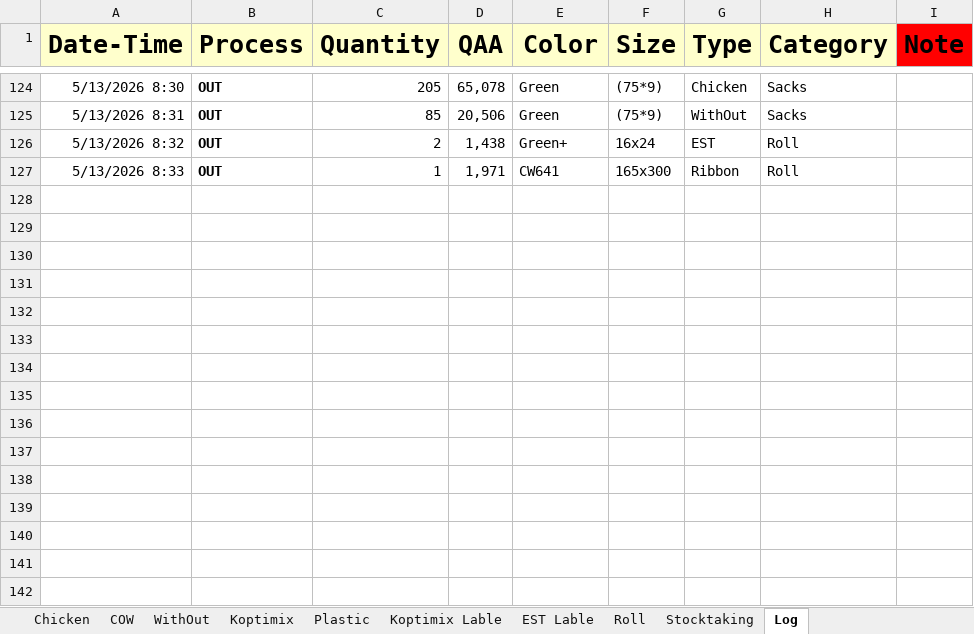
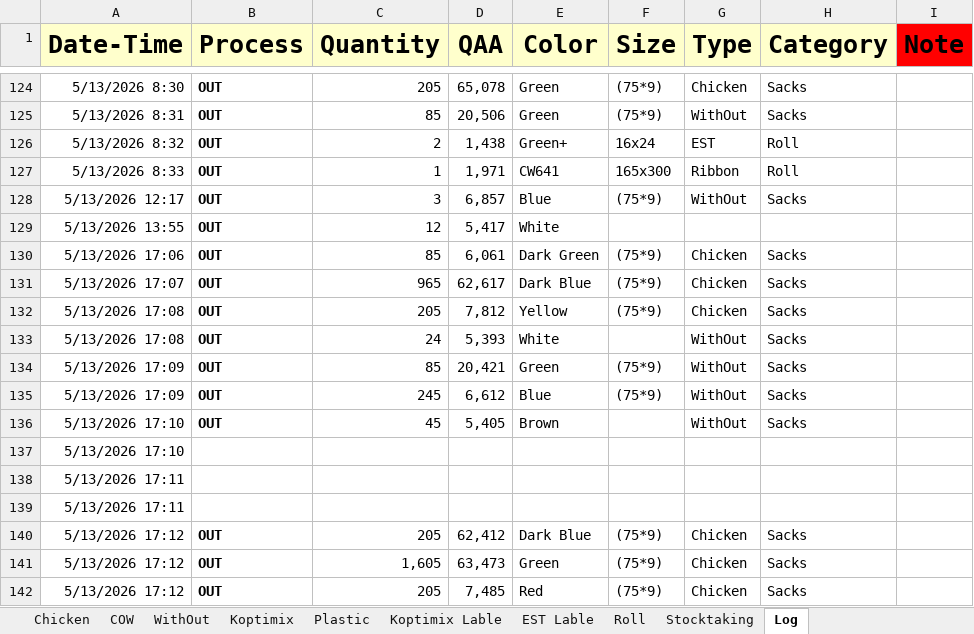
Before and after one commit to Hamzakafeh/est-ims, an Excel workbook: years/2026/05-May/Sacks.xlsm, sheet Log, drawn as a sheet; only a part is shown, gaps mark what is left out; values as stored, in another font and other column widths than the file's, no borders; conditional formats not drawn; the diff names each change by its address in the sheet, - before the commit and + after, or states it on an @@ line.

```diff
--- a/years/2026/05-May/Sacks.xlsm (sheet Log)
+++ b/years/2026/05-May/Sacks.xlsm (sheet Log)
+row 128: 5/13/2026 12:17 | OUT | 3 | 6,857 | Blue | (75*9) | WithOut | Sacks
+row 129: 5/13/2026 13:55 | OUT | 12 | 5,417 | White
+row 130: 5/13/2026 17:06 | OUT | 85 | 6,061 | Dark Green | (75*9) | Chicken | Sacks
+row 131: 5/13/2026 17:07 | OUT | 965 | 62,617 | Dark Blue | (75*9) | Chicken | Sacks
+row 132: 5/13/2026 17:08 | OUT | 205 | 7,812 | Yellow | (75*9) | Chicken | Sacks
+row 133: 5/13/2026 17:08 | OUT | 24 | 5,393 | White |  | WithOut | Sacks
+row 134: 5/13/2026 17:09 | OUT | 85 | 20,421 | Green | (75*9) | WithOut | Sacks
+row 135: 5/13/2026 17:09 | OUT | 245 | 6,612 | Blue | (75*9) | WithOut | Sacks
+row 136: 5/13/2026 17:10 | OUT | 45 | 5,405 | Brown |  | WithOut | Sacks
+row 137: 5/13/2026 17:10
+row 138: 5/13/2026 17:11
+row 139: 5/13/2026 17:11
+row 140: 5/13/2026 17:12 | OUT | 205 | 62,412 | Dark Blue | (75*9) | Chicken | Sacks
+row 141: 5/13/2026 17:12 | OUT | 1,605 | 63,473 | Green | (75*9) | Chicken | Sacks
+row 142: 5/13/2026 17:12 | OUT | 205 | 7,485 | Red | (75*9) | Chicken | Sacks
```
Also changed, not shown: sheet Chicken, sheet WithOut, sheet Stocktaking, sheet Koptimix, years/2026/01-January/Other+.xlsm, years/2026/05-May/Other+.xlsm, 1 other file.
